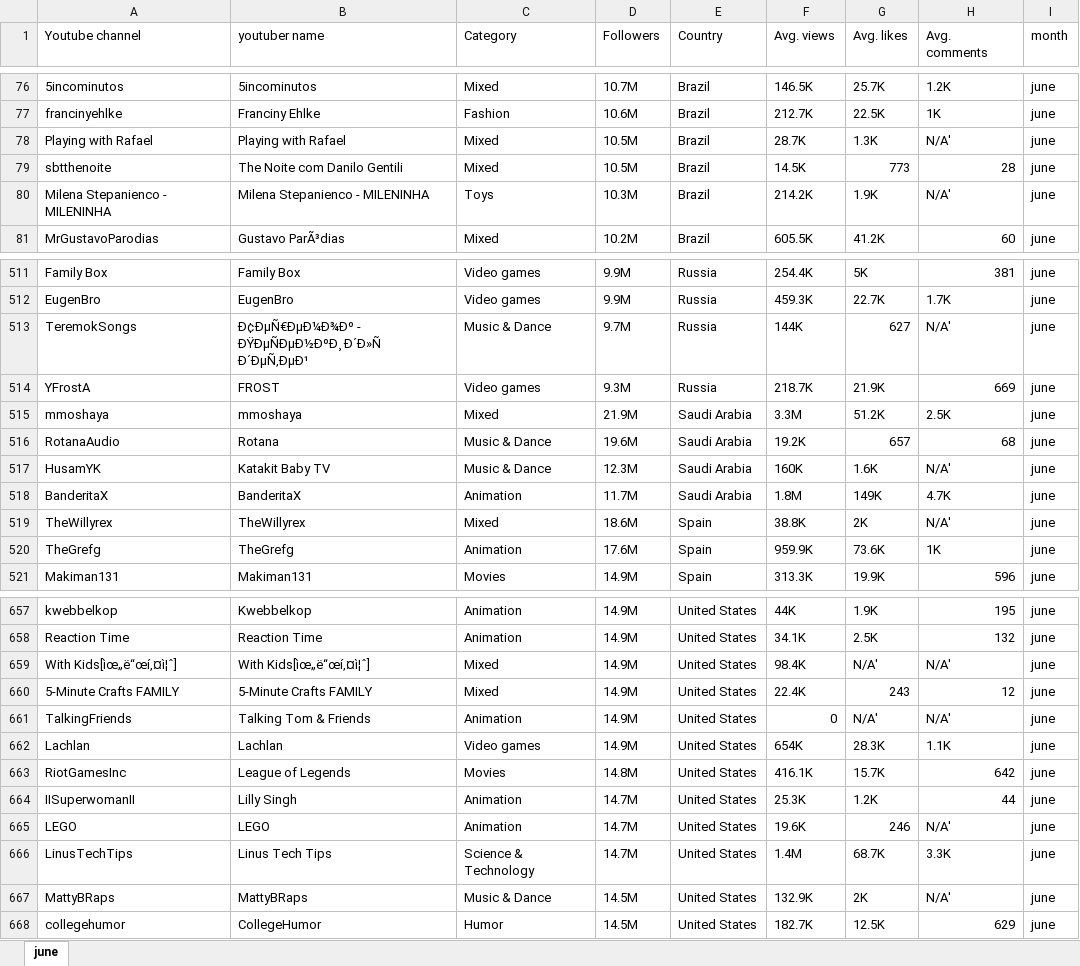
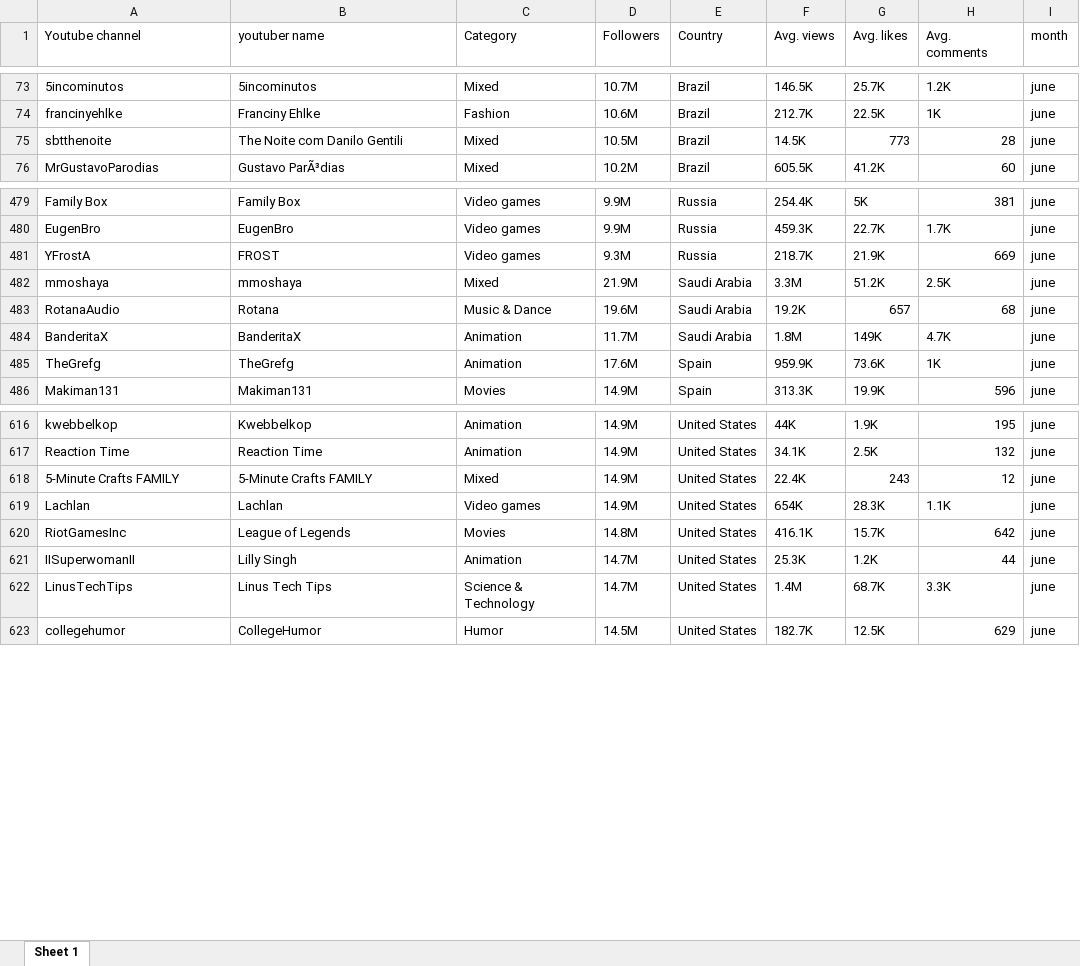
Before and after one commit to alessiav8/youtubers_analysis, an Excel workbook: datasets/june.xlsx, sheet Sheet 1, drawn as a sheet; only a part is shown, gaps mark what is left out; values as stored, in another font and other column widths than the file's, no borders; the diff covers the shown part only; the diff names each change by its address in the sheet, - before the commit and + after, or states it on an @@ line.

```diff
--- a/datasets/june.xlsx (sheet Sheet 1)
+++ b/datasets/june.xlsx (sheet Sheet 1)
-sheet tab: june
+sheet tab: Sheet 1
-row 78: Playing with Rafael | Playing with Rafael | Mixed | 10.5M | Brazil | 28.7K | 1.3K | N/A' | june
-row 80: Milena Stepanienco - MILENINHA | Milena Stepanienco - MILENINHA | Toys | 10.3M | Brazil | 214.2K | 1.9K | N/A' | june
-row 513: TeremokSongs | Ð¢ÐµÑ€ÐµÐ¼Ð¾Ðº - ÐŸÐµÑÐµÐ½ÐºÐ¸ Ð´Ð»Ñ Ð´ÐµÑ‚ÐµÐ¹ | Music & Dance | 9.7M | Russia | 144K | 627 | N/A' | june
-row 517: HusamYK | Katakit Baby TV | Music & Dance | 12.3M | Saudi Arabia | 160K | 1.6K | N/A' | june
-row 519: TheWillyrex | TheWillyrex | Mixed | 18.6M | Spain | 38.8K | 2K | N/A' | june
-row 659: With Kids[ìœ„ë“œí‚¤ì¦ˆ] | With Kids[ìœ„ë“œí‚¤ì¦ˆ] | Mixed | 14.9M | United States | 98.4K | N/A' | N/A' | june
-row 661: TalkingFriends | Talking Tom & Friends | Animation | 14.9M | United States | 0 | N/A' | N/A' | june
-row 665: LEGO | LEGO | Animation | 14.7M | United States | 19.6K | 246 | N/A' | june
-row 667: MattyBRaps | MattyBRaps | Music & Dance | 14.5M | United States | 132.9K | 2K | N/A' | june
```
Also changed, not shown: 54 removed rows elsewhere in this sheet, datasets/december.xlsx, datasets/november.xlsx, 7 other files.
